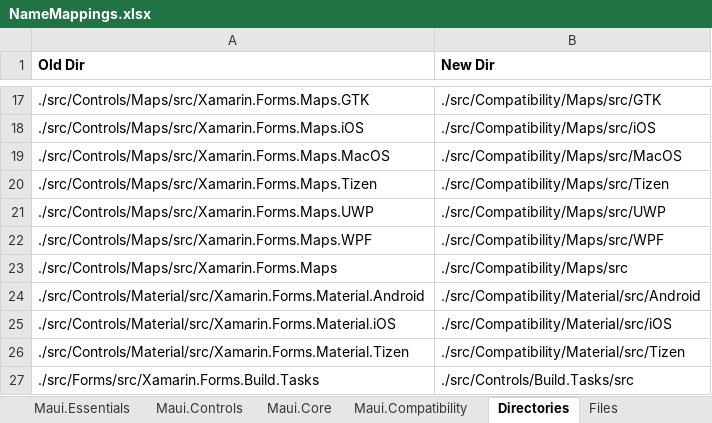
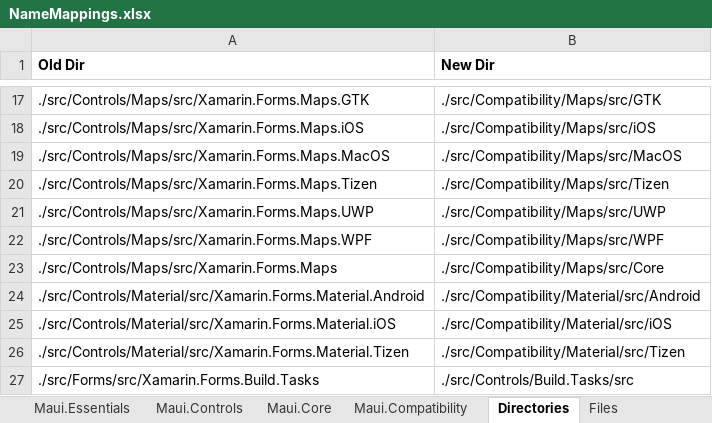
Before and after one commit to Redth/xf-to-maui, an Excel workbook: xftomaui/NameMappings.xlsx, sheet Directories, drawn as a sheet; only a part is shown, gaps mark what is left out; values as stored, in another font and other column widths than the file's, no borders; the diff names each change by its address in the sheet, - before the commit and + after, or states it on an @@ line.

```diff
--- a/xftomaui/NameMappings.xlsx (sheet Directories)
+++ b/xftomaui/NameMappings.xlsx (sheet Directories)
-B23 (New Dir): ./src/Compatibility/Maps/src
+B23 (New Dir): ./src/Compatibility/Maps/src/Core
```
Also changed, not shown: sheet AssemblyName, sheet RootNamespace, 1 other file.
